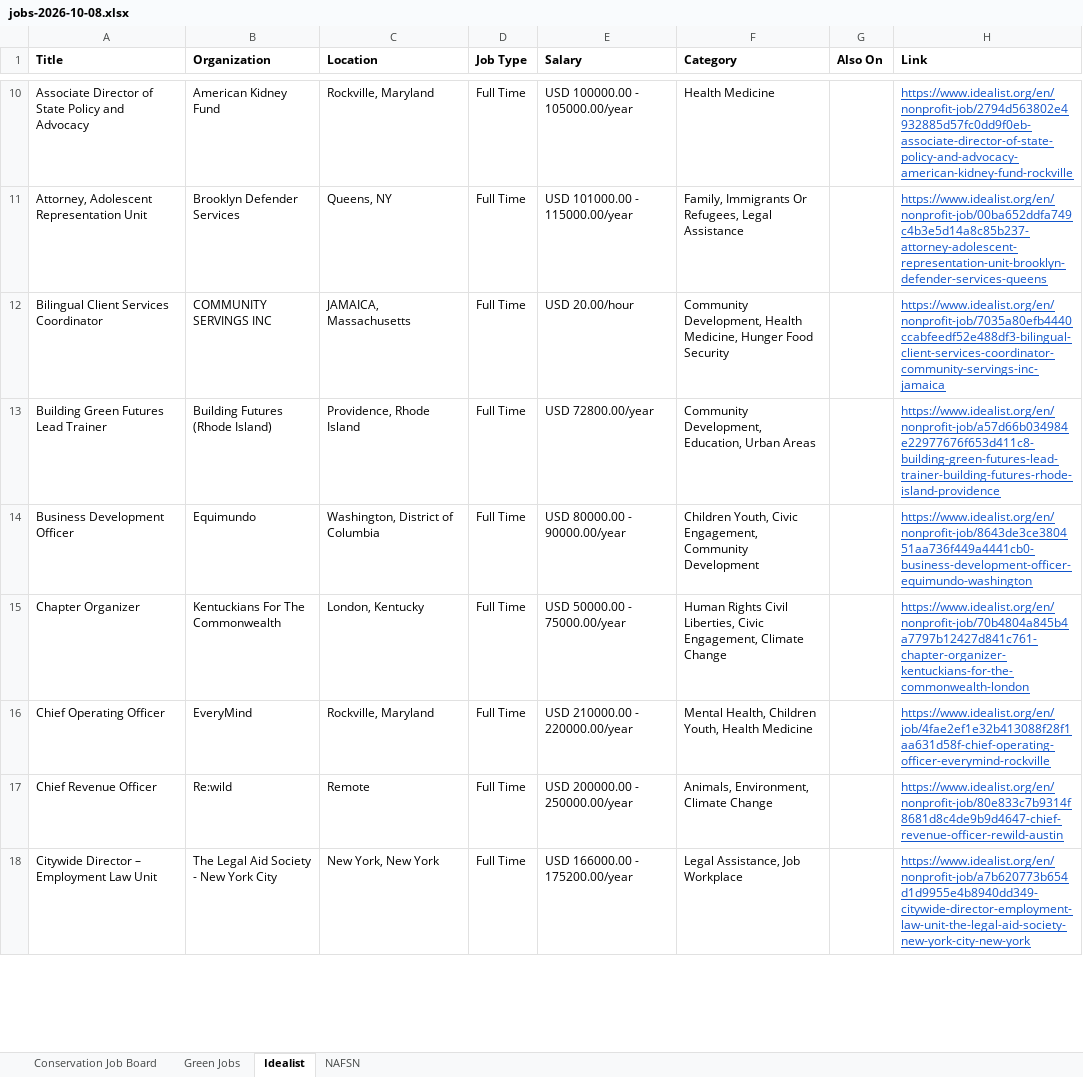
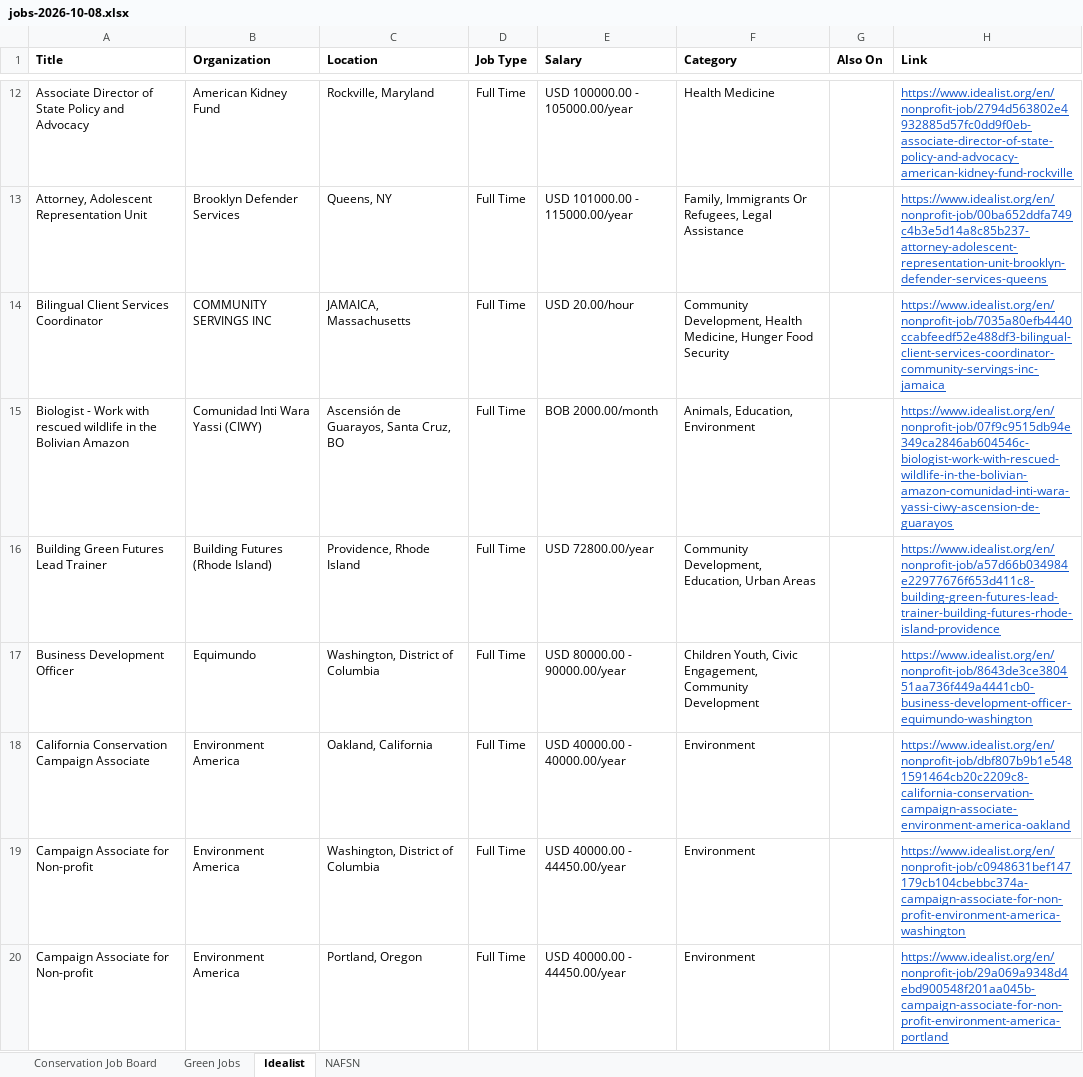
Before and after one commit to dchandarana07/jobs-digest, an Excel workbook: docs/xlsx/jobs-2026-10-08.xlsx, sheet Idealist, drawn as a sheet; only a part is shown, gaps mark what is left out; the shorter side is filled out with more unchanged rows; values as stored, in another font and other column widths than the file's, no borders; the diff covers the shown part only; the diff names each change by its address in the sheet, - before the commit and + after, or states it on an @@ line.

```diff
--- a/docs/xlsx/jobs-2026-10-08.xlsx (sheet Idealist)
+++ b/docs/xlsx/jobs-2026-10-08.xlsx (sheet Idealist)
+row 15: Biologist - Work with rescued wildlife in the Bolivian Amazon | Comunidad Inti Wara Yassi (CIWY) | Ascensión de Guarayos, Santa Cruz, BO | Full Time | BOB 2000.00/month | Animals, Education, Environment |  | https://www.idealist.org/en/nonprofit-job/07f9c9515db94e349ca2846ab604546c-biologist-work-with-rescued-wildlife-in-the-bolivian-amazon-comunidad-inti-wara-yassi-ciwy-ascension-de-guarayos
+row 18: California Conservation Campaign Associate | Environment America | Oakland, California | Full Time | USD 40000.00 - 40000.00/year | Environment |  | https://www.idealist.org/en/nonprofit-job/dbf807b9b1e5481591464cb20c2209c8-california-conservation-campaign-associate-environment-america-oakland
+row 19: Campaign Associate for Non-profit | Environment America | Washington, District of Columbia | Full Time | USD 40000.00 - 44450.00/year | Environment |  | https://www.idealist.org/en/nonprofit-job/c0948631bef147179cb104cbebbc374a-campaign-associate-for-non-profit-environment-america-washington
+row 20: Campaign Associate for Non-profit | Environment America | Portland, Oregon | Full Time | USD 40000.00 - 44450.00/year | Environment |  | https://www.idealist.org/en/nonprofit-job/29a069a9348d4ebd900548f201aa045b-campaign-associate-for-non-profit-environment-america-portland
```
Also changed, not shown: 55 added rows and 1 edited cell elsewhere in this sheet, sheet Green Jobs, 4 other files.
